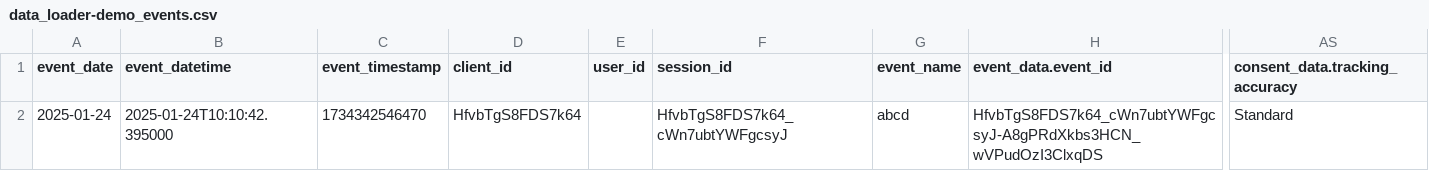
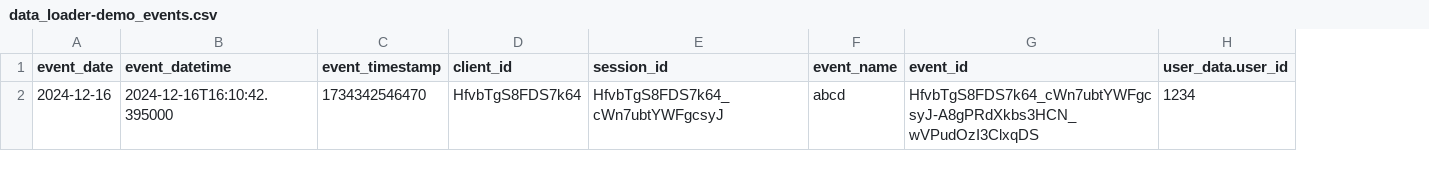
Before and after one commit to tommasomoretti/nameless-analytics-batch-data-loader, a CSV file: data_loader-demo_events.csv, drawn as a sheet; only a part is shown, gaps mark what is left out; removed rows and columns are numbered as before the commit, all else as after; the diff names each change by its address in the sheet, - before the commit and + after, or states it on an @@ line.

```diff
--- a/data_loader-demo_events.csv
+++ b/data_loader-demo_events.csv
-column E (user_id), empty
+column H (user_data.user_id), row 2: 1234
-column AS (consent_data.tracking_accuracy), row 2: Standard
-G1: event_data.event_id
+G1: event_id
-A2 (event_date): 2025-01-24
+A2 (event_date): 2024-12-16
-B2 (event_datetime): 2025-01-24T10:10:42.395000
+B2 (event_datetime): 2024-12-16T16:10:42.395000
```
Also changed, not shown: 2 other files.
